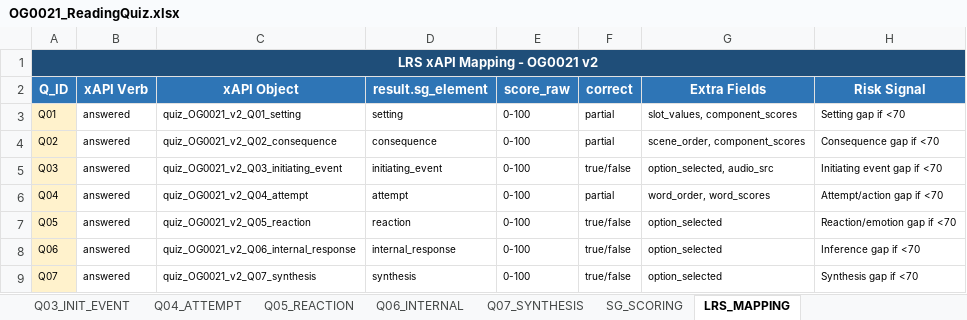
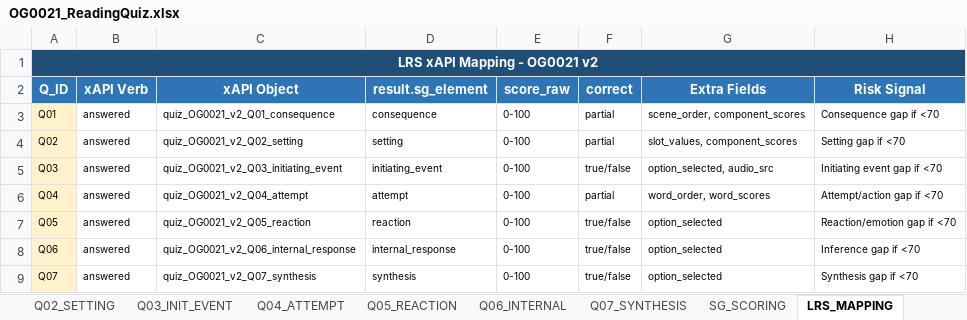
Before and after one commit to chbnglee/reading-quiz, an Excel workbook: v2/OG0021/OG0021_ReadingQuiz.xlsx, sheet LRS_MAPPING, drawn as a sheet; values as stored, in another font and other column widths than the file's, no borders; the diff names each change by its address in the sheet, - before the commit and + after, or states it on an @@ line.

Commit message:
Reorder OG0021 v2 sequence and setting items

```diff
--- a/v2/OG0021/OG0021_ReadingQuiz.xlsx (sheet LRS_MAPPING)
+++ b/v2/OG0021/OG0021_ReadingQuiz.xlsx (sheet LRS_MAPPING)
-C3 (xAPI Object): quiz_OG0021_v2_Q01_setting
+C3 (xAPI Object): quiz_OG0021_v2_Q01_consequence
-D3 (result.sg_element): setting
+D3 (result.sg_element): consequence
-G3 (Extra Fields): slot_values, component_scores
+G3 (Extra Fields): scene_order, component_scores
-H3 (Risk Signal): Setting gap if <70
+H3 (Risk Signal): Consequence gap if <70
-C4 (xAPI Object): quiz_OG0021_v2_Q02_consequence
+C4 (xAPI Object): quiz_OG0021_v2_Q02_setting
-D4 (result.sg_element): consequence
+D4 (result.sg_element): setting
-G4 (Extra Fields): scene_order, component_scores
+G4 (Extra Fields): slot_values, component_scores
-H4 (Risk Signal): Consequence gap if <70
+H4 (Risk Signal): Setting gap if <70
```
Also changed, not shown: sheet Q01_CONSEQUENCE, sheet Q02_SETTING, sheet QUIZ_LIST, sheet SG_SCORING, other sheet tabs, 2 other files.
